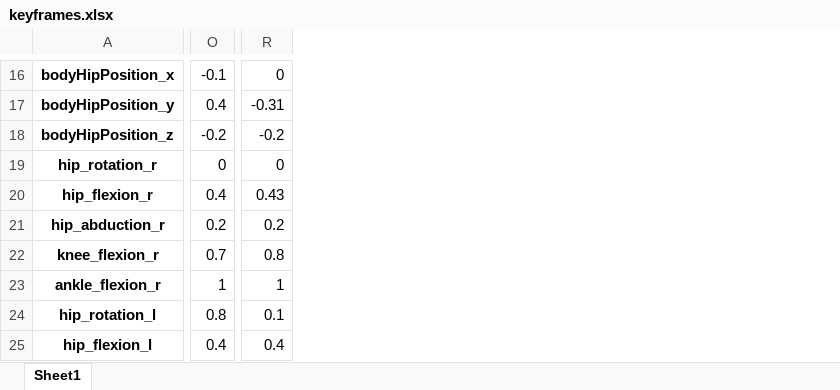
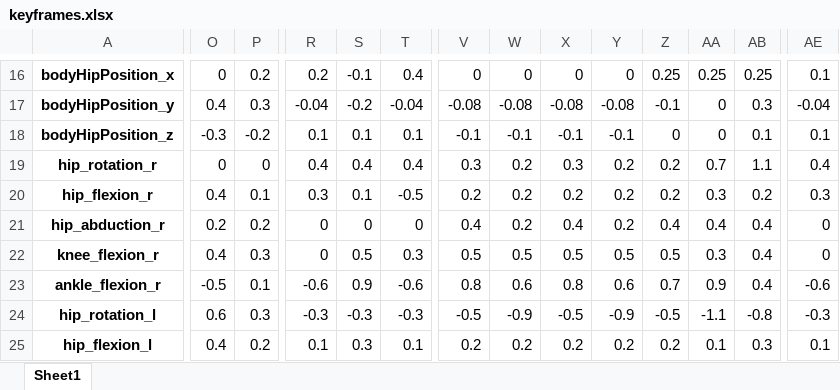
Before and after one commit to adamkohazi/demo-sk8, an Excel workbook: assets/keyframes/keyframes.xlsx, sheet Sheet1, drawn as a sheet; only a part is shown, gaps mark what is left out; values as stored, in another font and other column widths than the file's, no borders; addresses are those after the commit; the diff covers the shown part only; the diff names each change by its address in the sheet, - before the commit and + after, or states it on an @@ line.

```diff
--- a/assets/keyframes/keyframes.xlsx (sheet Sheet1)
+++ b/assets/keyframes/keyframes.xlsx (sheet Sheet1)
+column P, rows 16-25: 0.2 | 0.3 | -0.2 | 0 | 0.1 | 0.2 | 0.3 | 0.1 | 0.3 | 0.2
+column R, rows 16-25: 0.2 | -0.04 | 0.1 | 0.4 | 0.3 | 0 | 0 | -0.6 | -0.3 | 0.1
+column S, rows 16-25: -0.1 | -0.2 | 0.1 | 0.4 | 0.1 | 0 | 0.5 | 0.9 | -0.3 | 0.3
+column T, rows 16-25: 0.4 | -0.04 | 0.1 | 0.4 | -0.5 | 0 | 0.3 | -0.6 | -0.3 | 0.1
+column V, rows 16-25: 0 | -0.08 | -0.1 | 0.3 | 0.2 | 0.4 | 0.5 | 0.8 | -0.5 | 0.2
+column W, rows 16-25: 0 | -0.08 | -0.1 | 0.2 | 0.2 | 0.2 | 0.5 | 0.6 | -0.9 | 0.2
+column X, rows 16-25: 0 | -0.08 | -0.1 | 0.3 | 0.2 | 0.4 | 0.5 | 0.8 | -0.5 | 0.2
+column Y, rows 16-25: 0 | -0.08 | -0.1 | 0.2 | 0.2 | 0.2 | 0.5 | 0.6 | -0.9 | 0.2
+column Z, rows 16-25: 0.25 | -0.1 | 0 | 0.2 | 0.2 | 0.4 | 0.5 | 0.7 | -0.5 | 0.2
+column AA, rows 16-25: 0.25 | 0 | 0 | 0.7 | 0.3 | 0.4 | 0.3 | 0.9 | -1.1 | 0.1
+column AB, rows 16-25: 0.25 | 0.3 | 0.1 | 1.1 | 0.2 | 0.4 | 0.4 | 0.4 | -0.8 | 0.3
-O16: -0.1
+O16: 0
-AE16: 0
+AE16: 0.1
-AE17: -0.31
+AE17: -0.04
-O18: -0.2
+O18: -0.3
-AE18: -0.2
+AE18: 0.1
-AE19: 0
+AE19: 0.4
-AE20: 0.43
+AE20: 0.3
-AE21: 0.2
+AE21: 0
-O22: 0.7
+O22: 0.4
-AE22: 0.8
+AE22: 0
-O23: 1
+O23: -0.5
-AE23: 1
+AE23: -0.6
-O24: 0.8
+O24: 0.6
-AE24: 0.1
+AE24: -0.3
-AE25: 0.4
+AE25: 0.1
```
Also changed, not shown: 4 added columns and 54 edited cells elsewhere in this sheet, 5 other files.
